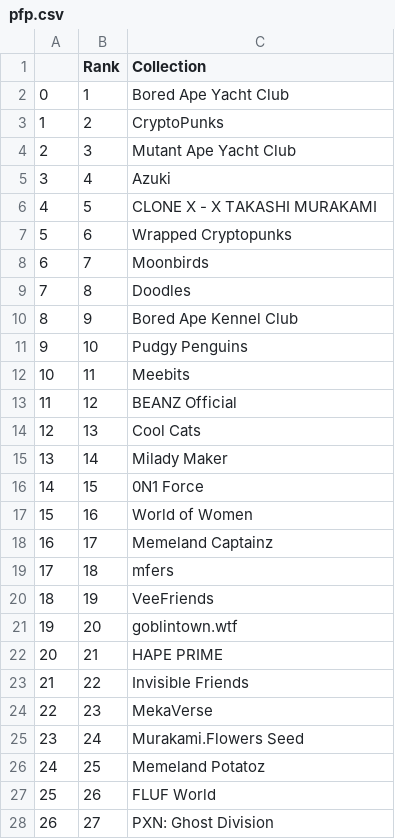
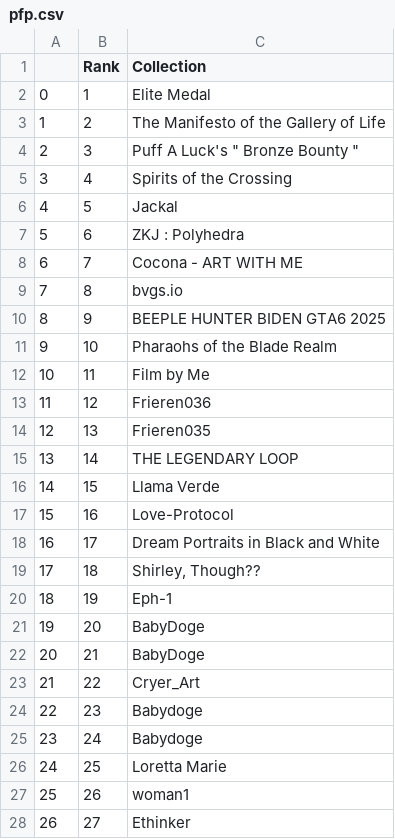
Before and after one commit to JasperChawla/nft-analyzer, a CSV file: nft_rank/pfp.csv, drawn as a sheet; only a part is shown; the diff covers the shown part only.

```diff
--- a/nft_rank/pfp.csv
+++ b/nft_rank/pfp.csv
@@ -1,28 +1,28 @@
 ,Rank,Collection
-0,1,Bored Ape Yacht Club
-1,2,CryptoPunks
-2,3,Mutant Ape Yacht Club
-3,4,Azuki
-4,5,CLONE X - X TAKASHI MURAKAMI
-5,6,Wrapped Cryptopunks
-6,7,Moonbirds
-7,8,Doodles
-8,9,Bored Ape Kennel Club
-9,10,Pudgy Penguins
-10,11,Meebits
-11,12,BEANZ Official
-12,13,Cool Cats
-13,14,Milady Maker
-14,15,0N1 Force
-15,16,World of Women
-16,17,Memeland Captainz
-17,18,mfers
-18,19,VeeFriends
-19,20,goblintown.wtf
-20,21,HAPE PRIME
-21,22,Invisible Friends
-22,23,MekaVerse
-23,24,Murakami.Flowers Seed
-24,25,Memeland Potatoz
-25,26,FLUF World
-26,27,PXN: Ghost Division
+0,1,Elite Medal
+1,2,The Manifesto of the Gallery of Life
+2,3,"Puff A Luck's "" Bronze Bounty """
+3,4,Spirits of the Crossing
+4,5,Jackal
+5,6,ZKJ : Polyhedra
+6,7,Cocona - ART WITH ME
+7,8,bvgs.io
+8,9,BEEPLE HUNTER BIDEN GTA6 2025
+9,10,Pharaohs of the Blade Realm
+10,11,Film by Me
+11,12,Frieren036
+12,13,Frieren035
+13,14,THE LEGENDARY LOOP
+14,15,Llama Verde
+15,16,Love-Protocol
+16,17,Dream Portraits in Black and White
+17,18,"Shirley, Though??"
+18,19,Eph-1
+19,20,BabyDoge
+20,21,BabyDoge
+21,22,Cryer_Art
+22,23,Babydoge
+23,24,Babydoge
+24,25,Loretta Marie
+25,26,woman1
+26,27,Ethinker
```
Also changed, not shown: 73 edited cells elsewhere in this file, nft_rank/art.csv, pfp_processed.csv, 8 other files.
